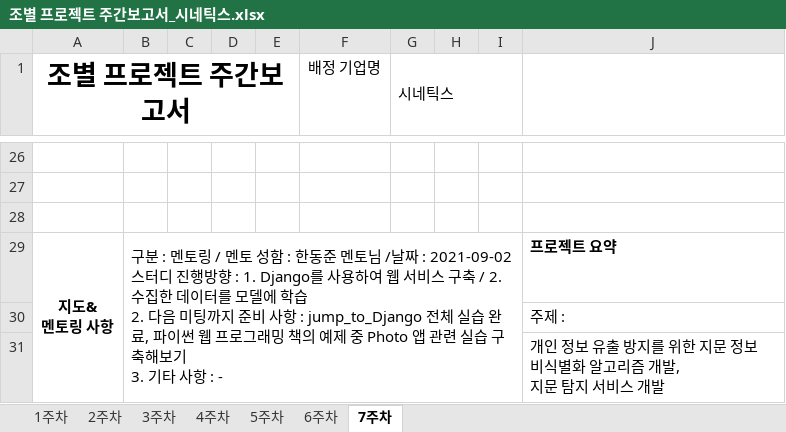
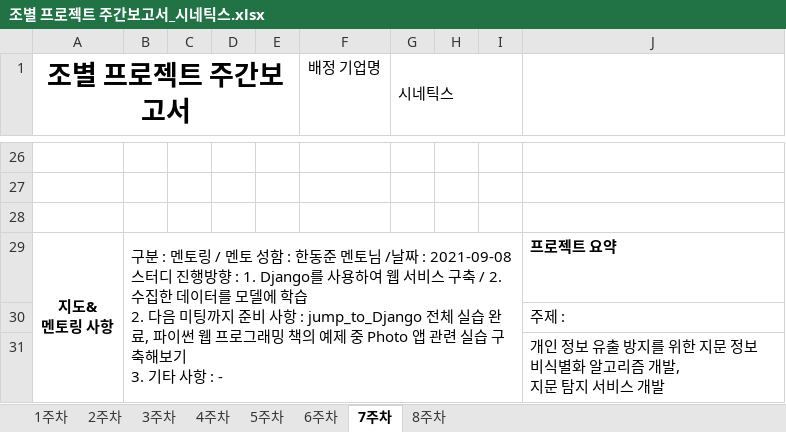
Before and after one commit to CheolYongLee/KSA_Project, an Excel workbook: 조별 프로젝트 주간보고서_시네틱스.xlsx, sheet 7주차, drawn as a sheet; only a part is shown, gaps mark what is left out; values as stored, in another font and other column widths than the file's, no borders; ↵ is a line break in a cell; the diff names each change by its address in the sheet, - before the commit and + after, or states it on an @@ line.

```diff
--- a/조별 프로젝트 주간보고서_시네틱스.xlsx (sheet 7주차)
+++ b/조별 프로젝트 주간보고서_시네틱스.xlsx (sheet 7주차)
+sheet tab: 8주차
-B29: …날짜 : 2021-09-02 ↵ 스터디…
+B29: …날짜 : 2021-09-08 ↵ 스터디…
```
Also changed, not shown: 35 other files.
